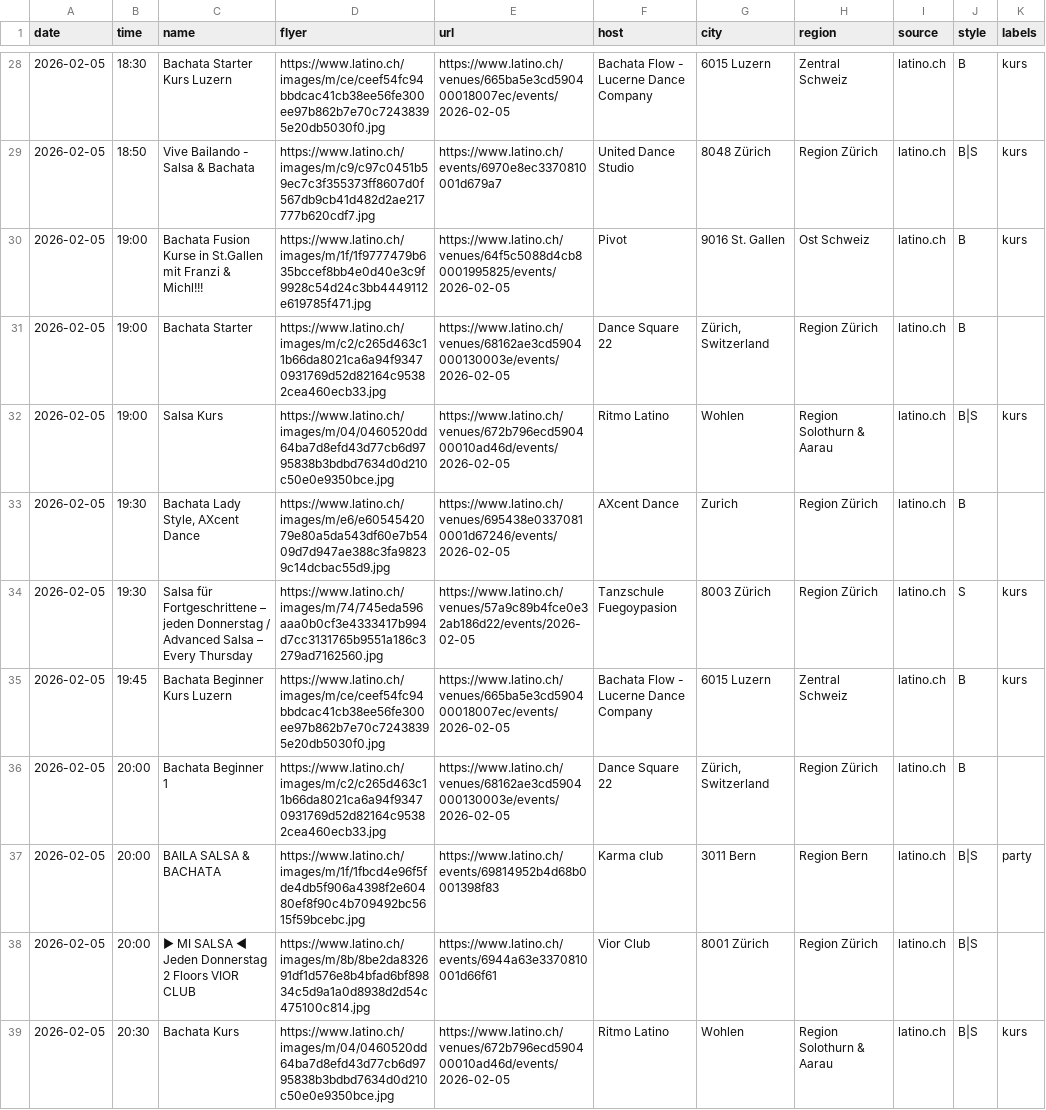
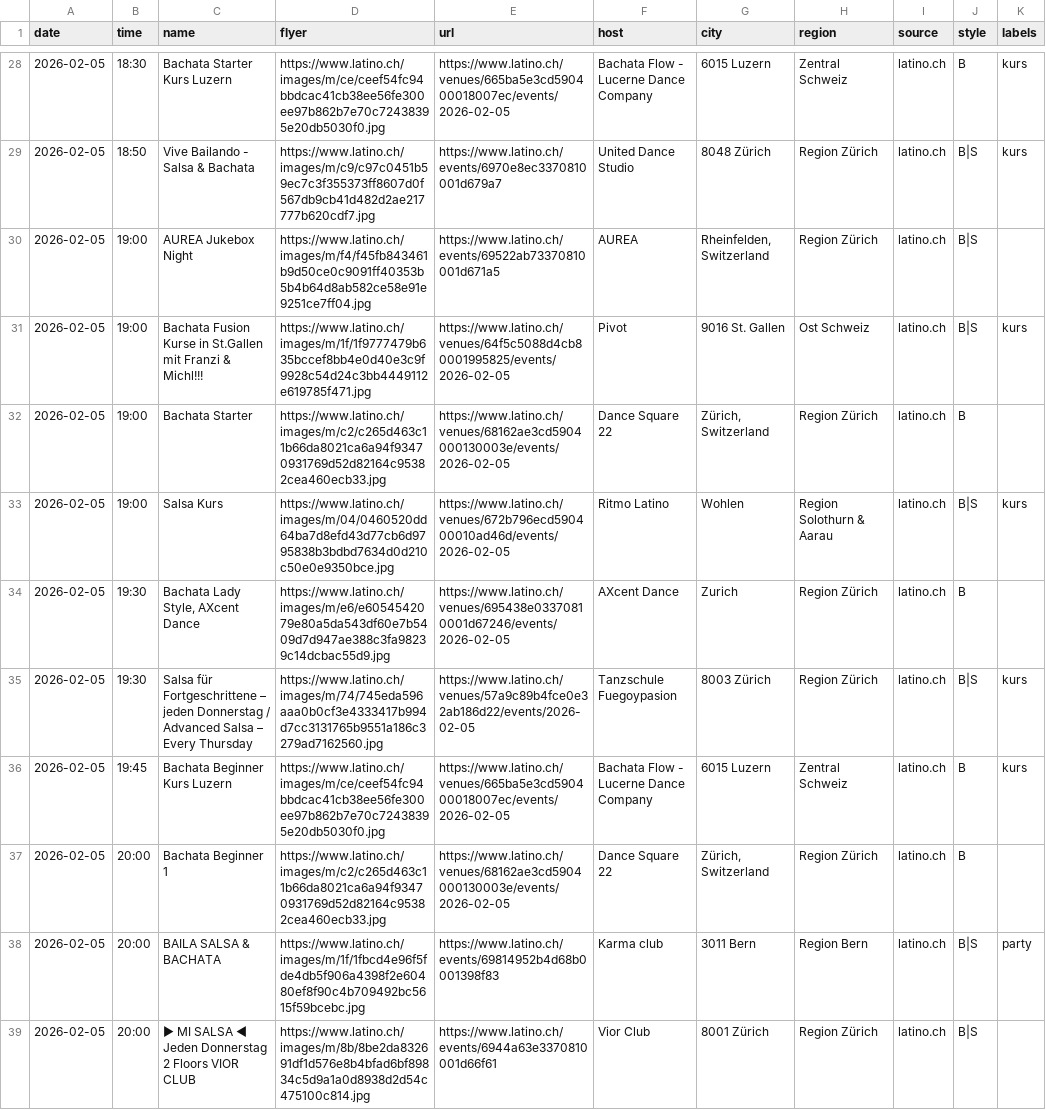
Before and after one commit to aendu/latin-events-be, a CSV file: public/events.csv, drawn as a sheet; only a part is shown, gaps mark what is left out; the shorter side is filled out with more unchanged rows; the diff covers the shown part only.

```diff
--- a/public/events.csv
+++ b/public/events.csv
@@ -29,3 +29,4 @@ date,time,name,flyer,url,host,city,region,source,style,labels
 2026-02-05,18:50,Vive Bailando - Salsa & Bachata,https://www.latino.ch/images/m/c9/c97c0451b59ec7c3f355373ff8607d0f567db9cb41d482d2ae217777b620cdf7.jpg,https://www.latino.ch/events/6970e8ec3370810001d679a7,United Dance Studio,8048 Zürich,Region Zürich,latino.ch,B|S,kurs
-2026-02-05,19:00,Bachata Fusion Kurse in St.Gallen mit Franzi & Michl!!!,https://www.latino.ch/images/m/1f/1f9777479b635bccef8bb4e0d40e3c9f9928c54d24c3bb4449112e619785f471.jpg,https://www.latino.ch/venues/64f5c5088d4cb80001995825/events/2026-02-05,Pivot,9016 St. Gallen,Ost Schweiz,latino.ch,B,kurs
+2026-02-05,19:00,AUREA Jukebox Night,https://www.latino.ch/images/m/f4/f45fb843461b9d50ce0c9091ff40353b5b4b64d8ab582ce58e91e9251ce7ff04.jpg,https://www.latino.ch/events/69522ab73370810001d671a5,AUREA,"Rheinfelden, Switzerland",Region Zürich,latino.ch,B|S,
+2026-02-05,19:00,Bachata Fusion Kurse in St.Gallen mit Franzi & Michl!!!,https://www.latino.ch/images/m/1f/1f9777479b635bccef8bb4e0d40e3c9f9928c54d24c3bb4449112e619785f471.jpg,https://www.latino.ch/venues/64f5c5088d4cb80001995825/events/2026-02-05,Pivot,9016 St. Gallen,Ost Schweiz,latino.ch,B|S,kurs
 2026-02-05,19:00,Bachata Starter,https://www.latino.ch/images/m/c2/c265d463c11b66da8021ca6a94f93470931769d52d82164c95382cea460ecb33.jpg,https://www.latino.ch/venues/68162ae3cd5904000130003e/events/2026-02-05,Dance Square 22,"Zürich, Switzerland",Region Zürich,latino.ch,B,
@@ -33,3 +34,3 @@ date,time,name,flyer,url,host,city,region,source,style,labels
 2026-02-05,19:30,"Bachata Lady Style, AXcent Dance",https://www.latino.ch/images/m/e6/e6054542079e80a5da543df60e7b5409d7d947ae388c3fa98239c14dcbac55d9.jpg,https://www.latino.ch/venues/695438e03370810001d67246/events/2026-02-05,AXcent Dance,Zurich,Region Zürich,latino.ch,B,
-2026-02-05,19:30,Salsa für Fortgeschrittene – jeden Donnerstag / Advanced Salsa – Every Thursday,https://www.latino.ch/images/m/74/745eda596aaa0b0cf3e4333417b994d7cc3131765b9551a186c3279ad7162560.jpg,https://www.latino.ch/venues/57a9c89b4fce0e32ab186d22/events/2026-02-05,Tanzschule Fuegoypasion,8003 Zürich,Region Zürich,latino.ch,S,kurs
+2026-02-05,19:30,Salsa für Fortgeschrittene – jeden Donnerstag / Advanced Salsa – Every Thursday,https://www.latino.ch/images/m/74/745eda596aaa0b0cf3e4333417b994d7cc3131765b9551a186c3279ad7162560.jpg,https://www.latino.ch/venues/57a9c89b4fce0e32ab186d22/events/2026-02-05,Tanzschule Fuegoypasion,8003 Zürich,Region Zürich,latino.ch,B|S,kurs
 2026-02-05,19:45,Bachata Beginner Kurs Luzern,https://www.latino.ch/images/m/ce/ceef54fc94bbdcac41cb38ee56fe300ee97b862b7e70c72438395e20db5030f0.jpg,https://www.latino.ch/venues/665ba5e3cd590400018007ec/events/2026-02-05,Bachata Flow - Lucerne Dance Company,6015 Luzern,Zentral Schweiz,latino.ch,B,kurs
```
Also changed, not shown: 13 added rows and 1 edited cell elsewhere in this file.
